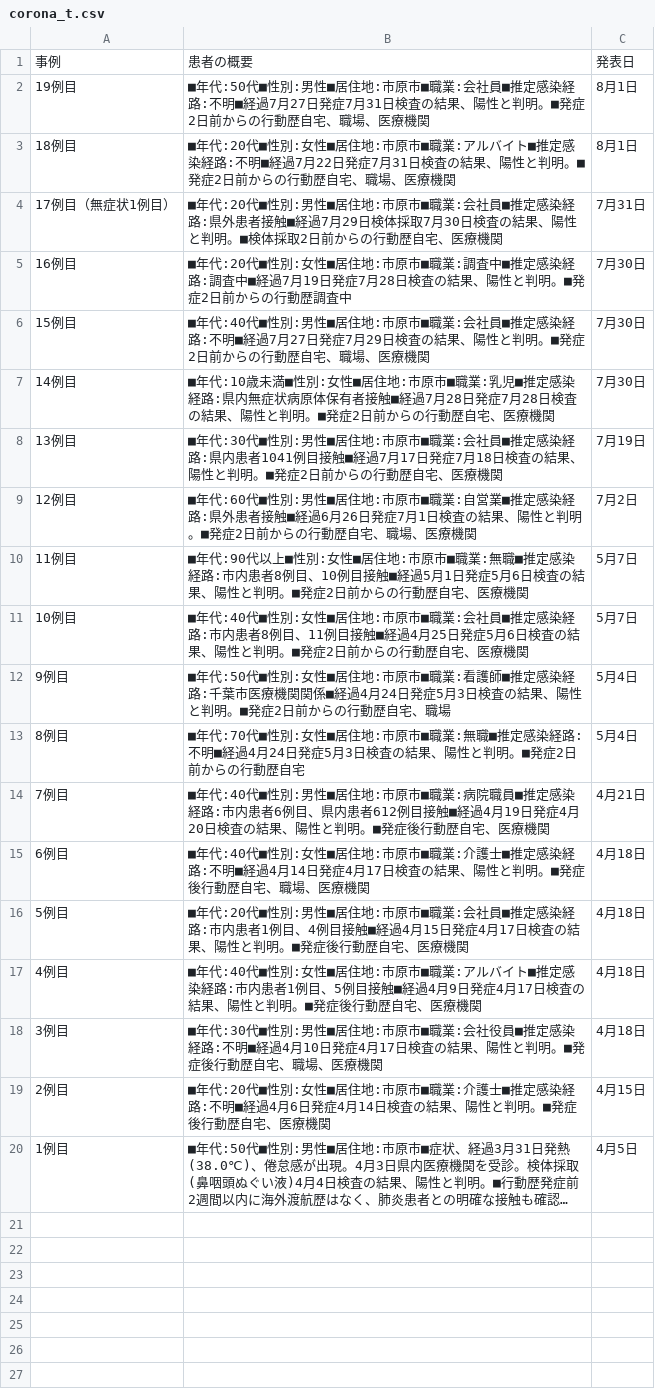
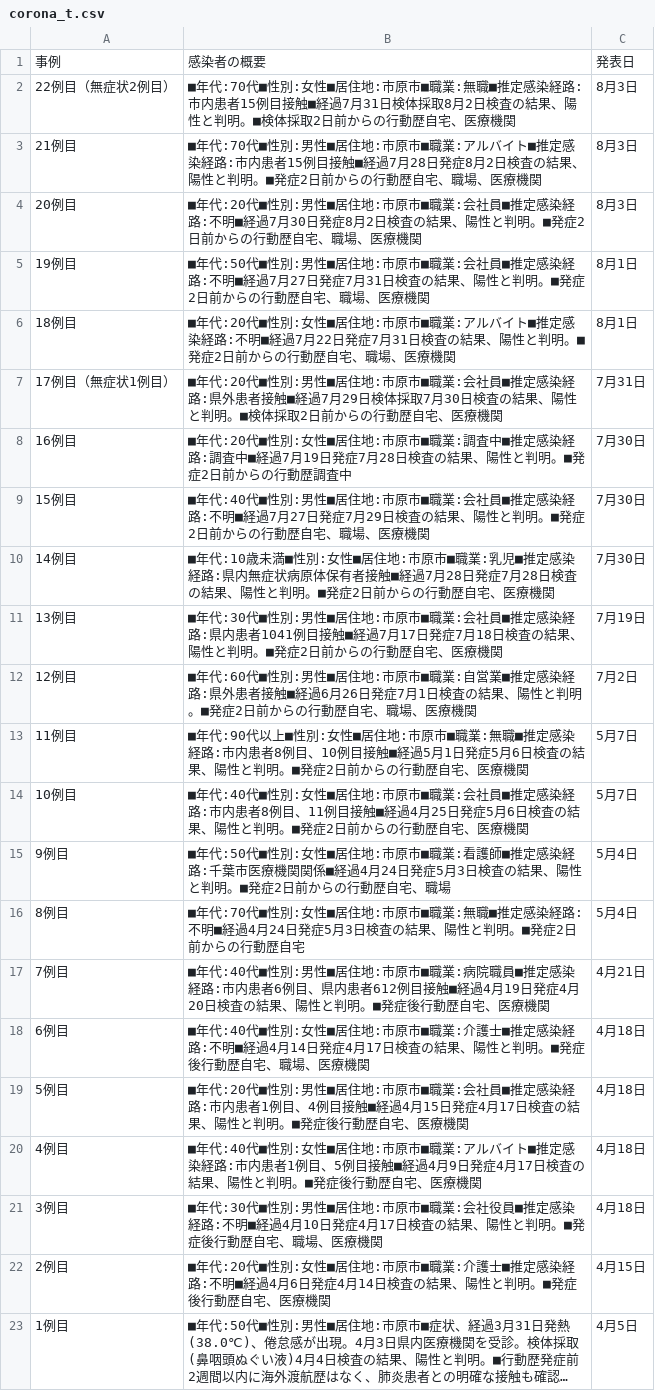
Before and after one commit to YanaseT/covid19_ichihara_make_json, a CSV file: src/Downloads/table_data/corona_t.csv, drawn as a sheet; long unchanged cells end in ….

```diff
--- a/src/Downloads/table_data/corona_t.csv
+++ b/src/Downloads/table_data/corona_t.csv
@@ -1,2 +1,5 @@
-事例,患者の概要,発表日
+事例,感染者の概要,発表日
+22例目（無症状2例目）,■年代:70代■性別:女性■居住地:市原市■職業:無職■推定感染経路:市内患者15例目接触■経過7月31日検体採取8月2日検査の結果、陽性と判明。■検体採取2日前からの行動歴自宅、医療機関,8月3日
+21例目,■年代:70代■性別:男性■居住地:市原市■職業:アルバイト■推定感染経路:市内患者15例目接触■経過7月28日発症8月2日検査の結果、陽性と判明。■発症2日前からの行動歴自宅、職場、医療機関,8月3日
+20例目,■年代:20代■性別:男性■居住地:市原市■職業:会社員■推定感染経路:不明■経過7月30日発症8月2日検査の結果、陽性と判明。■発症2日前からの行動歴自宅、職場、医療機関,8月3日
 19例目,■年代:50代■性別:男性■居住地:市原市■職業:会社員■推定感染経路:不明■経過7月27日発症7月31日検査の結果、陽性と判明。■発症2日前からの行動歴自宅、職場、医療機関,8月1日
```
Also changed, not shown: src/Downloads/final_data/total.csv, src/Downloads/patients_data/patients.csv, 2 other files.
